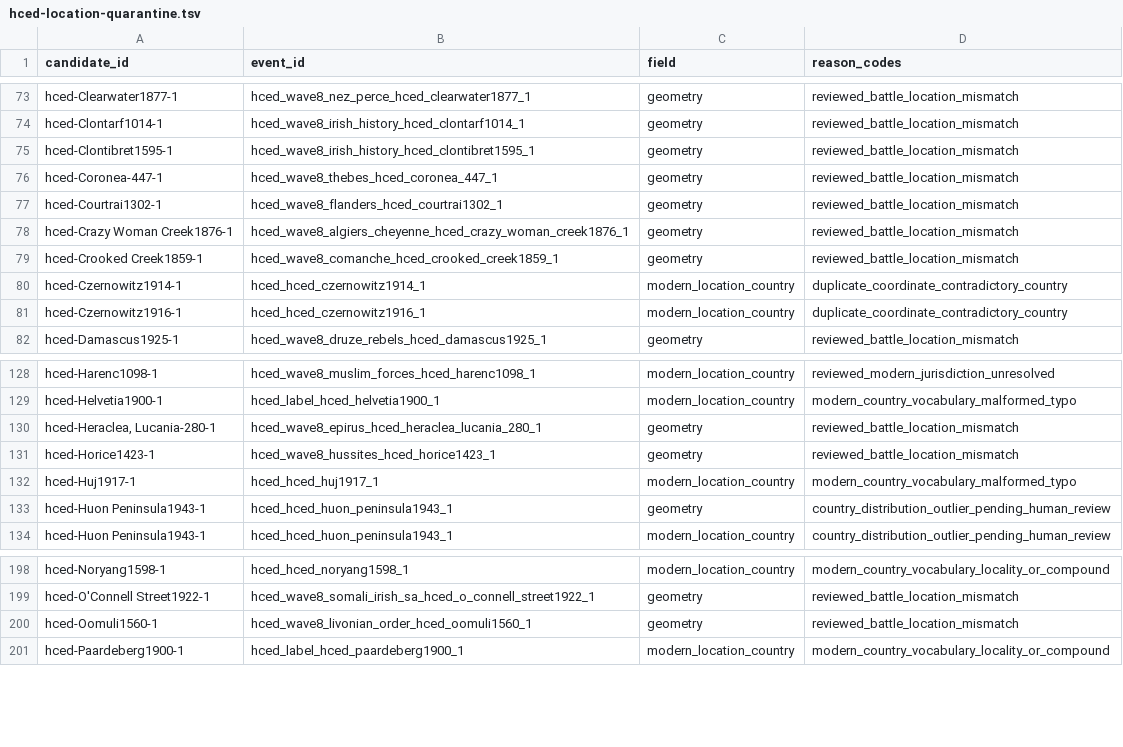
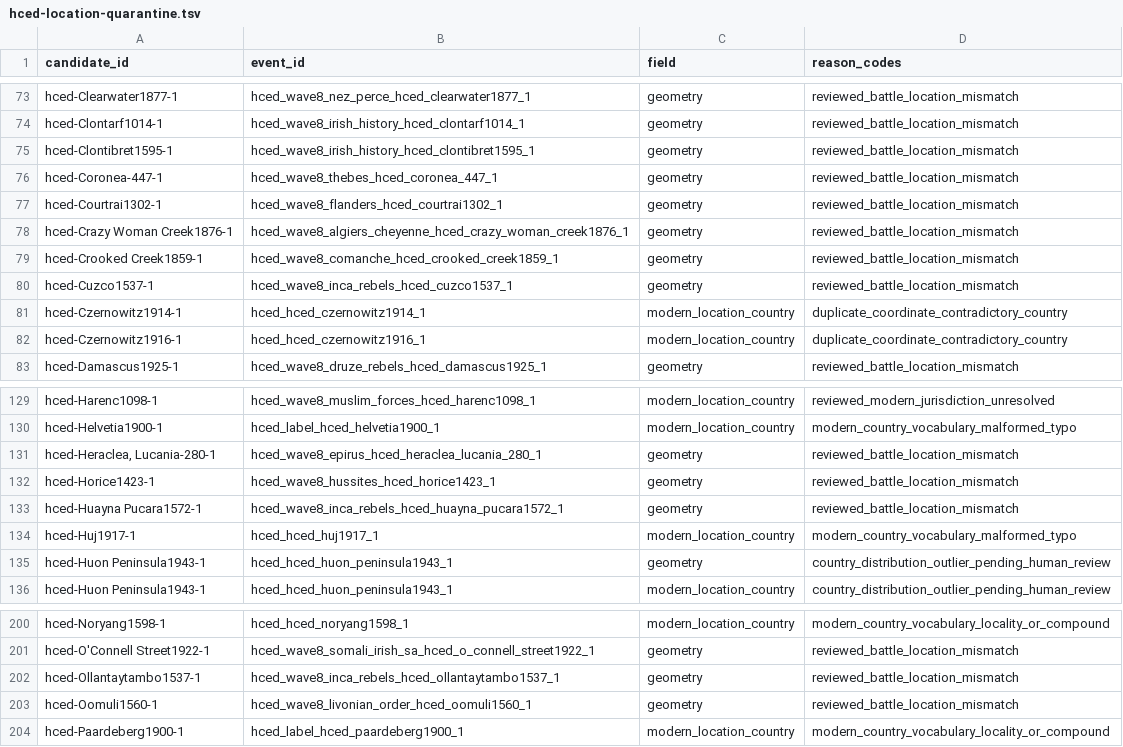
Before and after one commit to TylerJForstrom/Military-ELO-System, a TSV file: data/policy/hced-location-quarantine.tsv, drawn as a sheet; only a part is shown, gaps mark what is left out.

Commit message:
Promote audited Inca rebel campaigns

```diff
--- a/data/policy/hced-location-quarantine.tsv
+++ b/data/policy/hced-location-quarantine.tsv
@@ -79,2 +79,3 @@ hced-Crazy Woman Creek1876-1	hced_wave8_algiers_cheyenne_hced_crazy_woman_creek1
 hced-Crooked Creek1859-1	hced_wave8_comanche_hced_crooked_creek1859_1	geometry	reviewed_battle_location_mismatch
+hced-Cuzco1537-1	hced_wave8_inca_rebels_hced_cuzco1537_1	geometry	reviewed_battle_location_mismatch
 hced-Czernowitz1914-1	hced_hced_czernowitz1914_1	modern_location_country	duplicate_coordinate_contradictory_country
@@ -131,2 +132,3 @@ hced-Heraclea, Lucania-280-1	hced_wave8_epirus_hced_heraclea_lucania_280_1	geome
 hced-Horice1423-1	hced_wave8_hussites_hced_horice1423_1	geometry	reviewed_battle_location_mismatch
+hced-Huayna Pucara1572-1	hced_wave8_inca_rebels_hced_huayna_pucara1572_1	geometry	reviewed_battle_location_mismatch
 hced-Huj1917-1	hced_hced_huj1917_1	modern_location_country	modern_country_vocabulary_malformed_typo
@@ -199,2 +201,3 @@ hced-Noryang1598-1	hced_hced_noryang1598_1	modern_location_country	modern_countr
 hced-O'Connell Street1922-1	hced_wave8_somali_irish_sa_hced_o_connell_street1922_1	geometry	reviewed_battle_location_mismatch
+hced-Ollantaytambo1537-1	hced_wave8_inca_rebels_hced_ollantaytambo1537_1	geometry	reviewed_battle_location_mismatch
 hced-Oomuli1560-1	hced_wave8_livonian_order_hced_oomuli1560_1	geometry	reviewed_battle_location_mismatch
```
Also changed, not shown: 7 other files.
